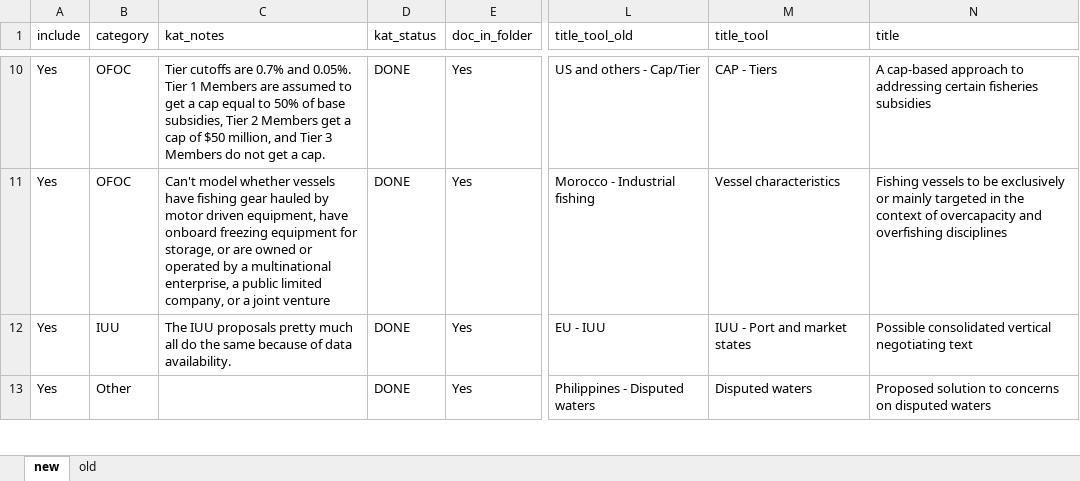
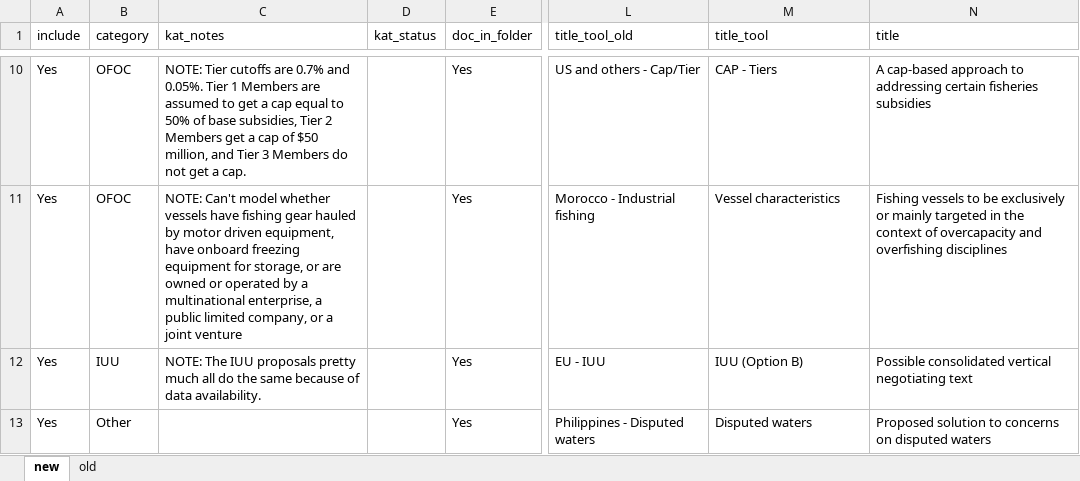
Before and after one commit to emlab-ucsb/SubsidyExplorer, an Excel workbook: app/data/wto_proposal_settings_master.xlsx, sheet new, drawn as a sheet; only a part is shown, gaps mark what is left out; values as stored, in another font and other column widths than the file's, no cell formats; the diff covers the shown part only; the diff names each change by its address in the sheet, - before the commit and + after, or states it on an @@ line.

```diff
--- a/app/data/wto_proposal_settings_master.xlsx (sheet new)
+++ b/app/data/wto_proposal_settings_master.xlsx (sheet new)
-C10 (kat_notes): Tier cutoffs…
+C10 (kat_notes): NOTE: Tier cutoffs…
-D10:D13 (kat_status): DONE
+D10:D13 (kat_status): (empty)
-C11 (kat_notes): Can't model…
+C11 (kat_notes): NOTE: Can't model…
-C12 (kat_notes): The IUU…
+C12 (kat_notes): NOTE: The IUU…
-M12 (title_tool): IUU - Port and market states
+M12 (title_tool): IUU (Option B)
```
Also changed, not shown: 4 added rows and 147 edited cells elsewhere in this sheet, cell formats, 2 other files.
